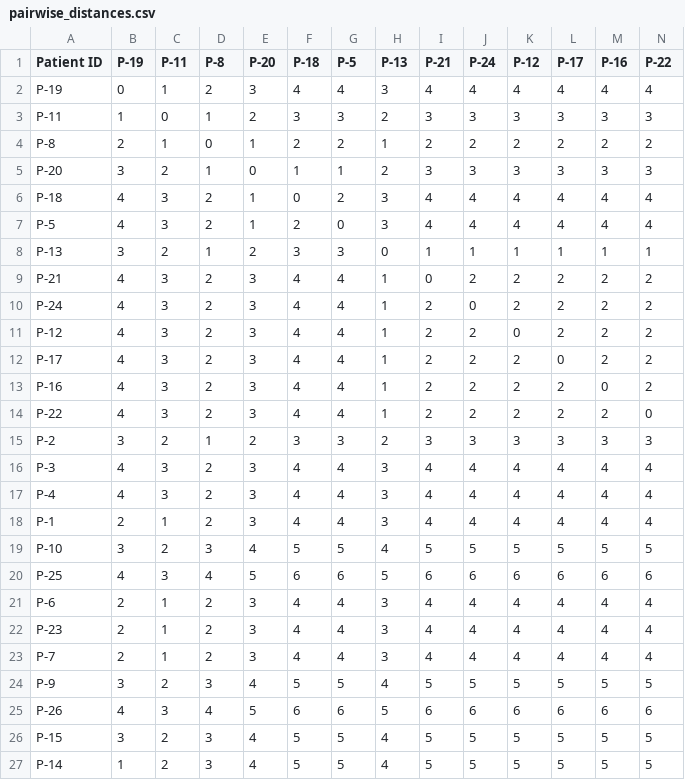
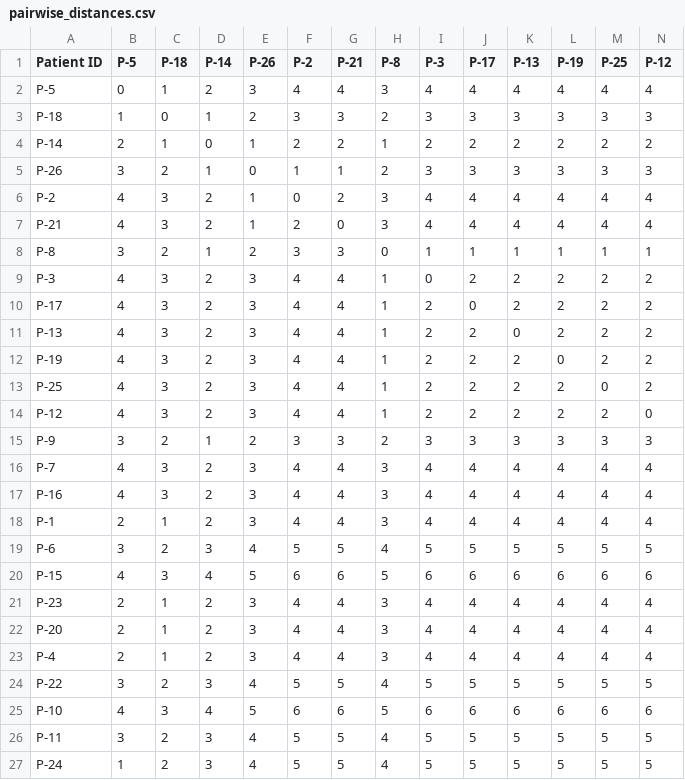
Before and after one commit to Dominic-Arthur/PESC-Activity, a CSV file: pairwise_distances.csv, drawn as a sheet; only a part is shown; the diff covers the shown part only; the diff names each change by its address in the sheet, - before the commit and + after, or states it on an @@ line.

```diff
--- a/pairwise_distances.csv
+++ b/pairwise_distances.csv
-B1: P-19
+B1: P-5
-C1: P-11
+C1: P-18
-D1: P-8
+D1: P-14
-E1: P-20
+E1: P-26
-F1: P-18
+F1: P-2
-G1: P-5
+G1: P-21
-H1: P-13
+H1: P-8
-I1: P-21
+I1: P-3
-J1: P-24
+J1: P-17
-K1: P-12
+K1: P-13
-L1: P-17
+L1: P-19
-M1: P-16
+M1: P-25
-N1: P-22
+N1: P-12
-A2 (Patient ID): P-19
+A2 (Patient ID): P-5
-A3 (Patient ID): P-11
+A3 (Patient ID): P-18
-A4 (Patient ID): P-8
+A4 (Patient ID): P-14
-A5 (Patient ID): P-20
+A5 (Patient ID): P-26
-A6 (Patient ID): P-18
+A6 (Patient ID): P-2
-A7 (Patient ID): P-5
+A7 (Patient ID): P-21
-A8 (Patient ID): P-13
+A8 (Patient ID): P-8
-A9 (Patient ID): P-21
+A9 (Patient ID): P-3
-A10 (Patient ID): P-24
+A10 (Patient ID): P-17
-A11 (Patient ID): P-12
+A11 (Patient ID): P-13
-A12 (Patient ID): P-17
+A12 (Patient ID): P-19
-A13 (Patient ID): P-16
+A13 (Patient ID): P-25
-A14 (Patient ID): P-22
+A14 (Patient ID): P-12
-A15 (Patient ID): P-2
+A15 (Patient ID): P-9
-A16 (Patient ID): P-3
+A16 (Patient ID): P-7
-A17 (Patient ID): P-4
+A17 (Patient ID): P-16
-A19 (Patient ID): P-10
+A19 (Patient ID): P-6
-A20 (Patient ID): P-25
+A20 (Patient ID): P-15
-A21 (Patient ID): P-6
+A21 (Patient ID): P-23
-A22 (Patient ID): P-23
+A22 (Patient ID): P-20
-A23 (Patient ID): P-7
+A23 (Patient ID): P-4
-A24 (Patient ID): P-9
+A24 (Patient ID): P-22
-A25 (Patient ID): P-26
+A25 (Patient ID): P-10
-A26 (Patient ID): P-15
+A26 (Patient ID): P-11
-A27 (Patient ID): P-14
+A27 (Patient ID): P-24
```
Also changed, not shown: 12 edited cells elsewhere in this file, transmission_data.csv, 11 other files.
